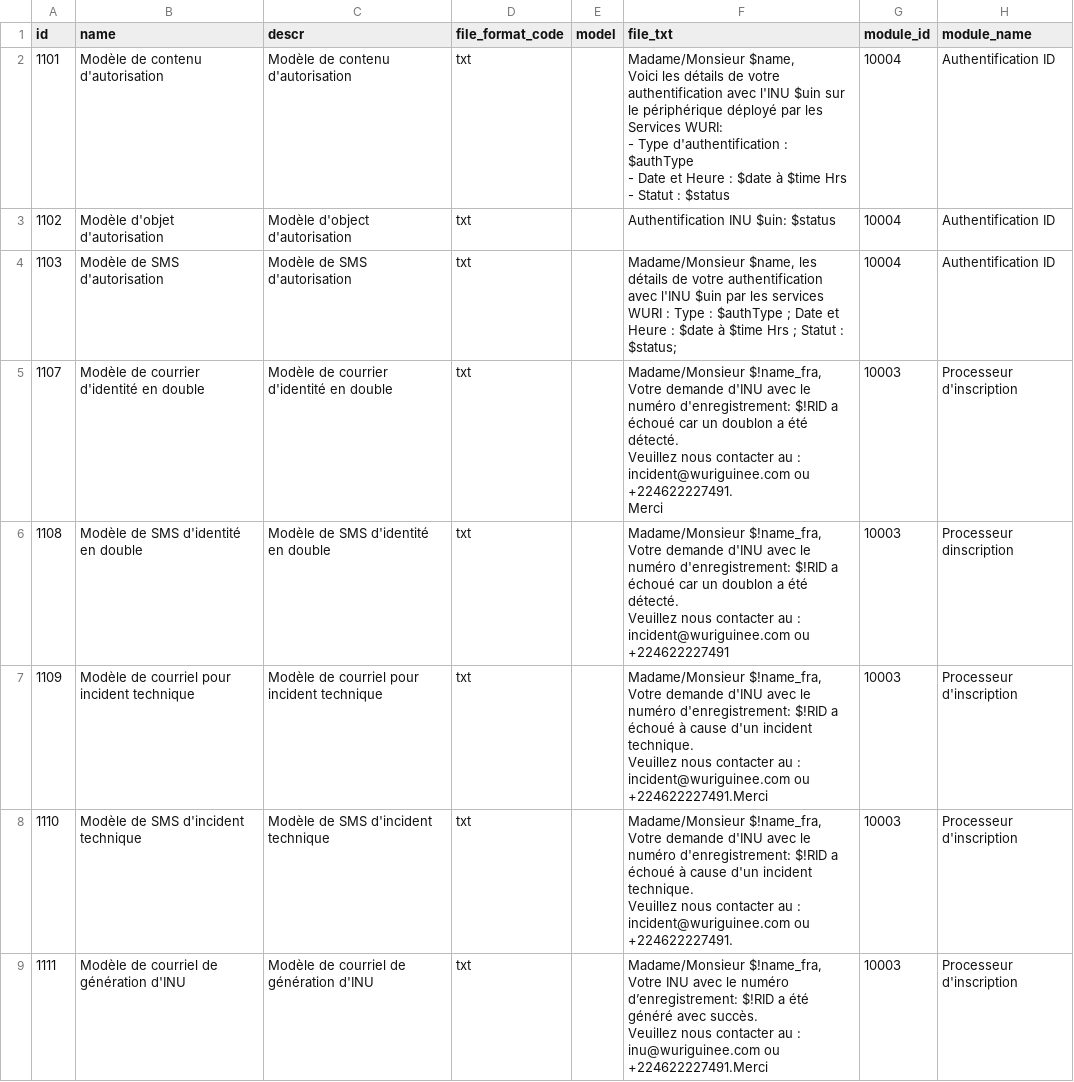
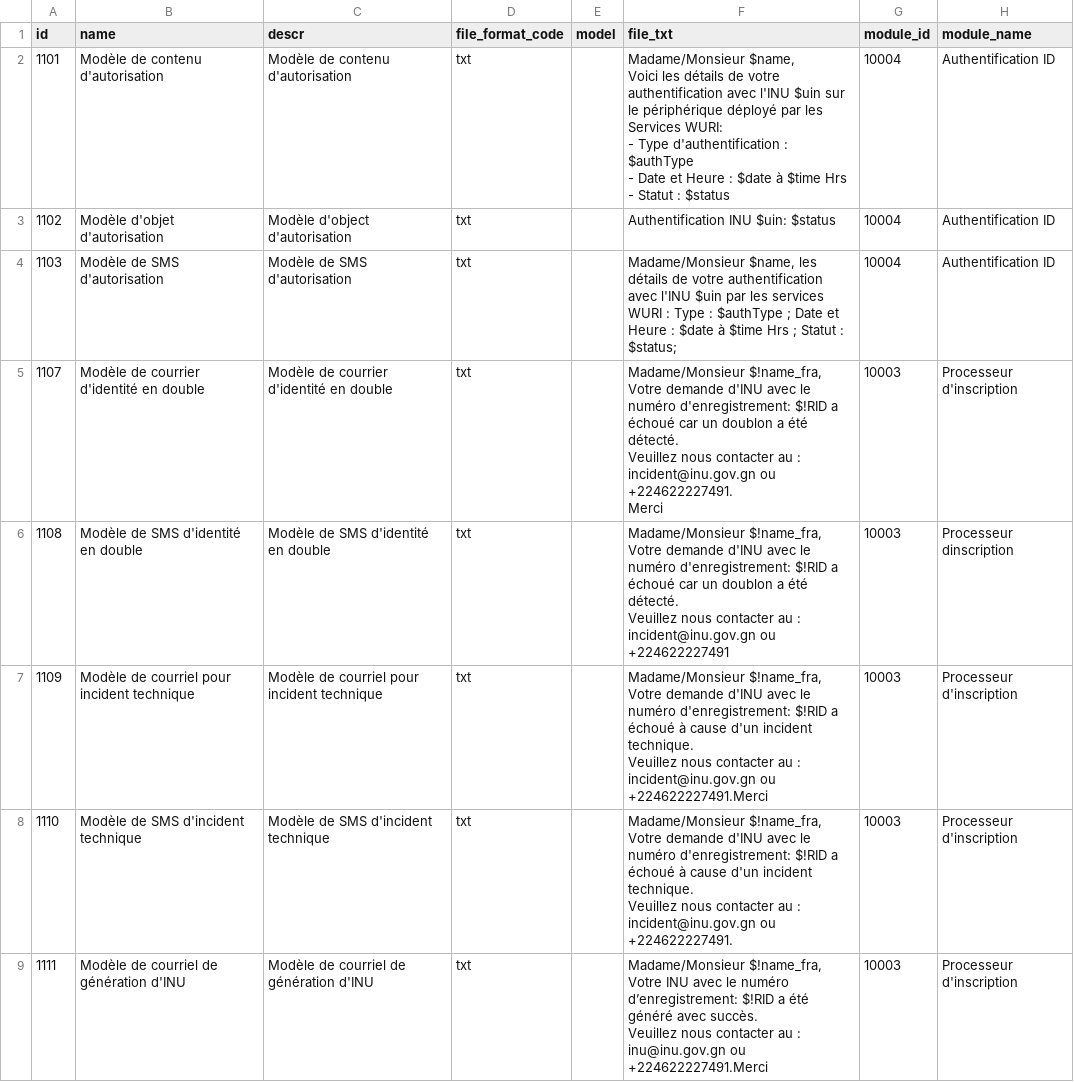
Before and after one commit to WuriGuinea/mosip-guinea-ref-impl, a CSV file: db_scripts/mosip_master/dml/master-template.csv, drawn as a sheet; only a part is shown; the diff covers the shown part only; the diff names each change by its address in the sheet, - before the commit and + after, or states it on an @@ line.

Commit message:
Replaced @wuriguinee.com by @inu.gov.gn

```diff
--- a/db_scripts/mosip_master/dml/master-template.csv
+++ b/db_scripts/mosip_master/dml/master-template.csv
-F5 (file_txt): …au : incident@wuriguinee.com ou +224622227491.…
+F5 (file_txt): …au : incident@inu.gov.gn ou +224622227491.…
-F6 (file_txt): …au : incident@wuriguinee.com ou +224622227491
+F6 (file_txt): …au : incident@inu.gov.gn ou +224622227491
-F7 (file_txt): …au : incident@wuriguinee.com ou +224622227491.Merci
+F7 (file_txt): …au : incident@inu.gov.gn ou +224622227491.Merci
-F8 (file_txt): …au : incident@wuriguinee.com ou +224622227491.
+F8 (file_txt): …au : incident@inu.gov.gn ou +224622227491.
-F9 (file_txt): …au : inu@wuriguinee.com ou +224622227491.Merci
+F9 (file_txt): …au : inu@inu.gov.gn ou +224622227491.Merci
```
Also changed, not shown: 35 edited cells elsewhere in this file.
